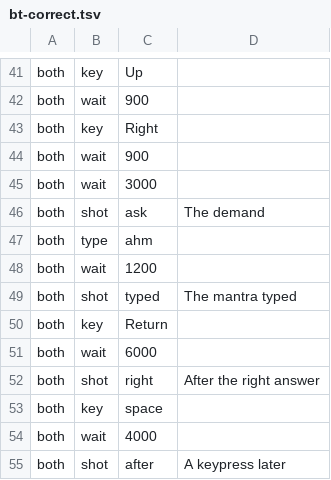
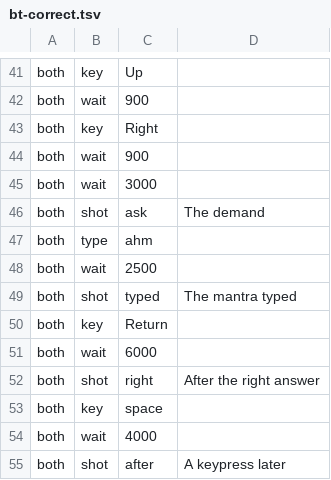
Before and after one commit to cleak/u5-engine, a TSV file: qa/paired/bt-correct.tsv, drawn as a sheet; only a part is shown, gaps mark what is left out.

```diff
--- a/qa/paired/bt-correct.tsv
+++ b/qa/paired/bt-correct.tsv
@@ -47,3 +47,3 @@ both	shot	ask	The demand
 both	type	ahm
-both	wait	1200
+both	wait	2500
 both	shot	typed	The mantra typed
```
Also changed, not shown: qa/paired/bt-password.tsv, qa/paired/cast-results.tsv, 9 other files.
